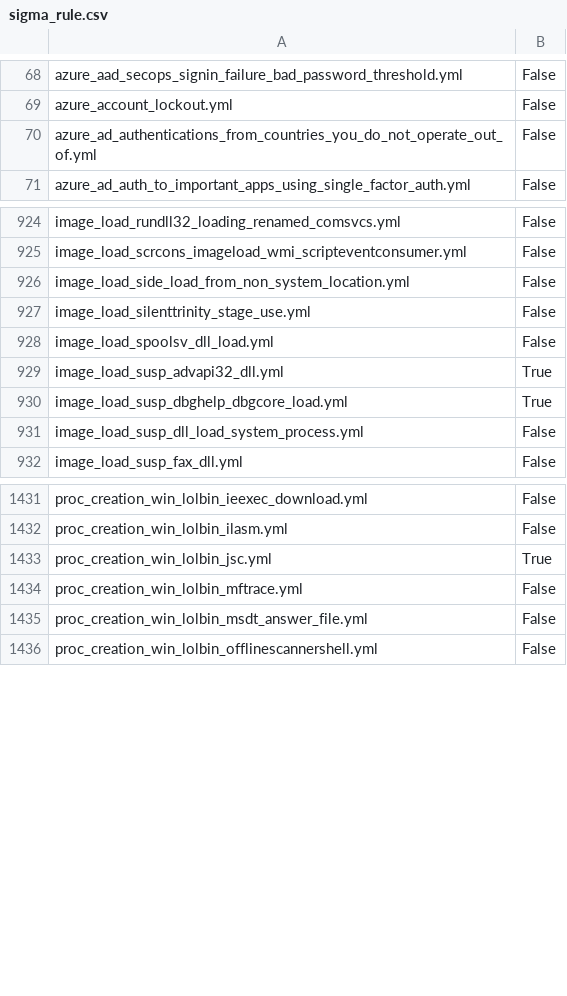
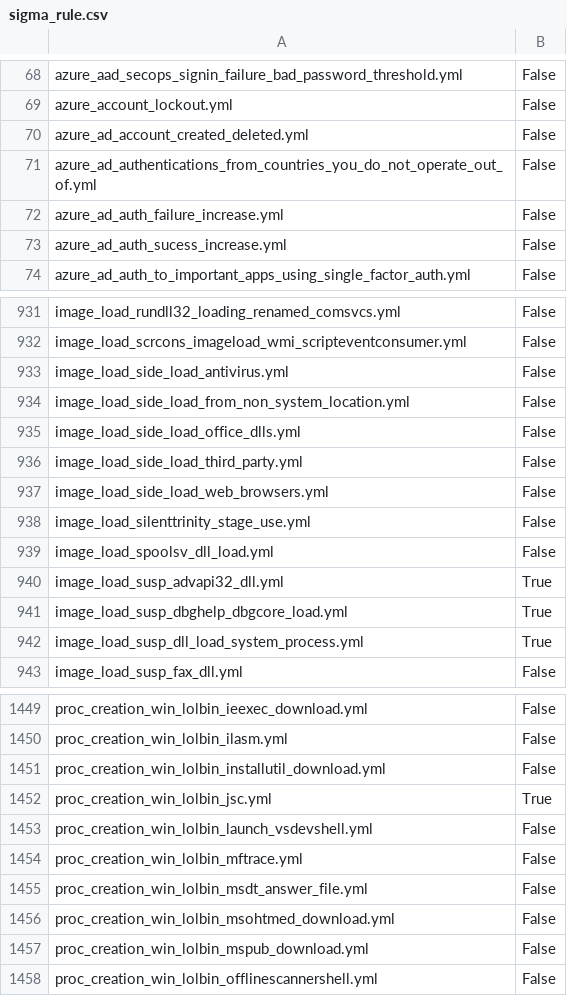
Before and after one commit to frack113/sigma_redcanaryco, a CSV file: sigma_rule.csv, drawn as a sheet; only a part is shown, gaps mark what is left out; the diff covers the shown part only.

```diff
--- a/sigma_rule.csv
+++ b/sigma_rule.csv
@@ -69,3 +69,6 @@ azure_aad_secops_signin_failure_bad_password_threshold.yml;False
 azure_account_lockout.yml;False
+azure_ad_account_created_deleted.yml;False
 azure_ad_authentications_from_countries_you_do_not_operate_out_of.yml;False
+azure_ad_auth_failure_increase.yml;False
+azure_ad_auth_sucess_increase.yml;False
 azure_ad_auth_to_important_apps_using_single_factor_auth.yml;False
@@ -925,3 +932,7 @@ image_load_rundll32_loading_renamed_comsvcs.yml;False
 image_load_scrcons_imageload_wmi_scripteventconsumer.yml;False
+image_load_side_load_antivirus.yml;False
 image_load_side_load_from_non_system_location.yml;False
+image_load_side_load_office_dlls.yml;False
+image_load_side_load_third_party.yml;False
+image_load_side_load_web_browsers.yml;False
 image_load_silenttrinity_stage_use.yml;False
@@ -930,3 +941,3 @@ image_load_susp_advapi32_dll.yml;True
 image_load_susp_dbghelp_dbgcore_load.yml;True
-image_load_susp_dll_load_system_process.yml;False
+image_load_susp_dll_load_system_process.yml;True
 image_load_susp_fax_dll.yml;False
@@ -1432,5 +1450,9 @@ proc_creation_win_lolbin_ieexec_download.yml;False
 proc_creation_win_lolbin_ilasm.yml;False
+proc_creation_win_lolbin_installutil_download.yml;False
 proc_creation_win_lolbin_jsc.yml;True
+proc_creation_win_lolbin_launch_vsdevshell.yml;False
 proc_creation_win_lolbin_mftrace.yml;False
 proc_creation_win_lolbin_msdt_answer_file.yml;False
+proc_creation_win_lolbin_msohtmed_download.yml;False
+proc_creation_win_lolbin_mspub_download.yml;False
 proc_creation_win_lolbin_offlinescannershell.yml;False
```
Also changed, not shown: 23 added rows, 1 removed row and 4 edited cells elsewhere in this file, Full_tests.csv, missing_tests.csv, 10 other files.
